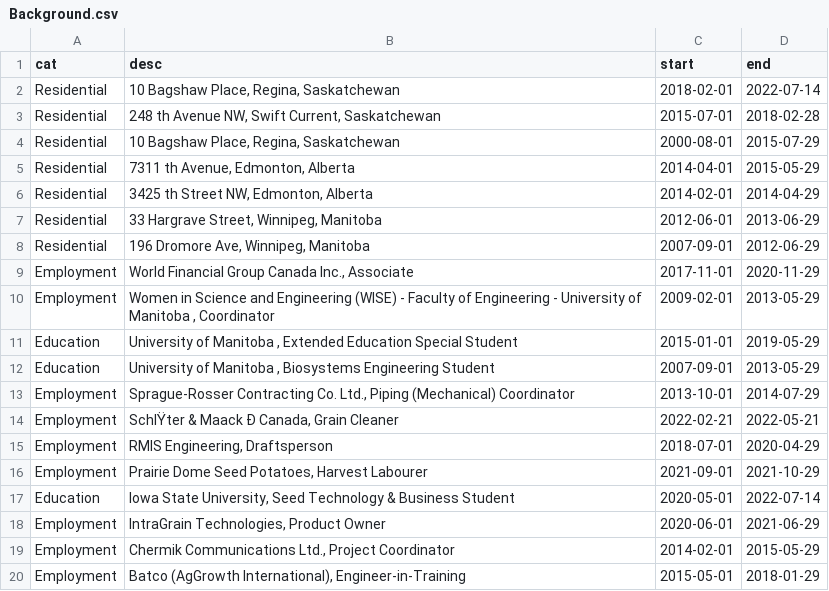
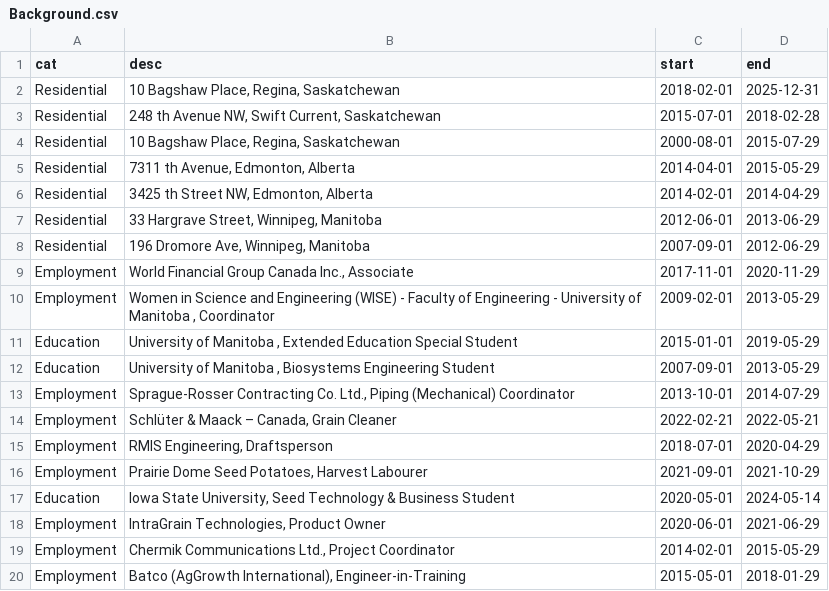
Before and after one commit to shyeo31/LA558_2022, a CSV file: web/Background.csv, drawn as a sheet; the diff names each change by its address in the sheet, - before the commit and + after, or states it on an @@ line.

Commit message:
Update Background

```diff
--- a/web/Background.csv
+++ b/web/Background.csv
-D2 (end): 2022-07-14
+D2 (end): 2025-12-31
-B14 (desc): SchlŸter & Maack Ð Canada, Grain Cleaner
+B14 (desc): Schlüter & Maack – Canada, Grain Cleaner
-D17 (end): 2022-07-14
+D17 (end): 2024-05-14
```
